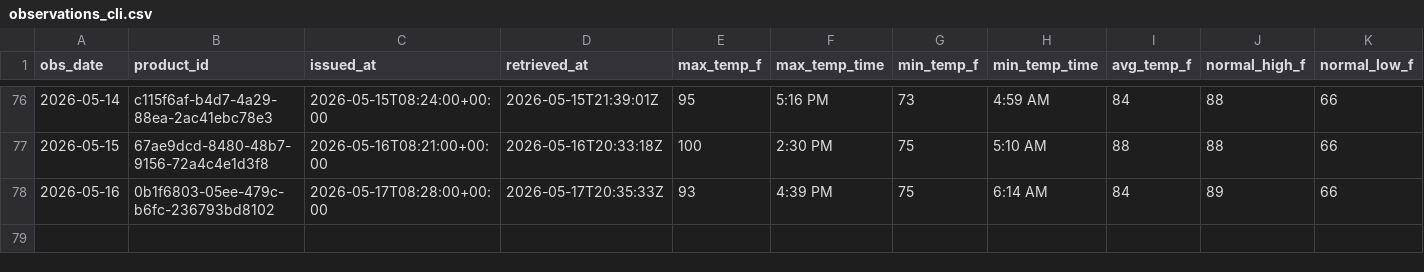
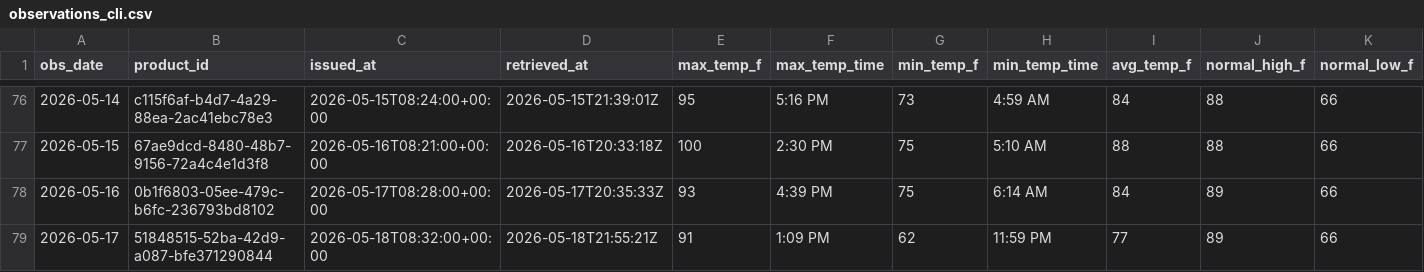
Before and after one commit to jjha911-a11y/nws-forecast-collector, a CSV file: data/observations_cli.csv, drawn as a sheet; only a part is shown, gaps mark what is left out; rows hold the shown columns only; the diff names each change by its address in the sheet, - before the commit and + after, or states it on an @@ line.

```diff
--- a/data/observations_cli.csv
+++ b/data/observations_cli.csv
+row 79: 2026-05-17 | 51848515-52ba-42d9-a087-bfe371290844 | 2026-05-18T08:32:00+00:00 | 2026-05-18T21:55:21Z | 91 | 1:09 PM | 62 | 11:59 PM | 77 | 89 | 66
```
